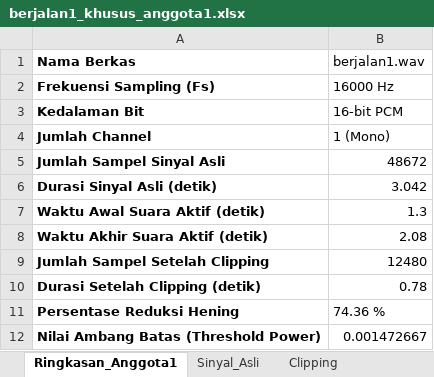
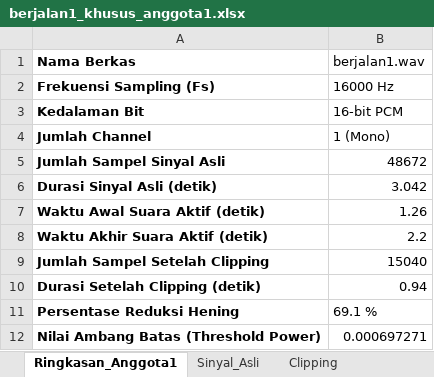
Before and after one commit to FransiscaNajwa/tugaspsc, an Excel workbook: hasil_anggota1/berjalan1/berjalan1_khusus_anggota1.xlsx, sheet Ringkasan_Anggota1, drawn as a sheet; values as stored, in another font and other column widths than the file's, no borders; the diff names each change by its address in the sheet, - before the commit and + after, or states it on an @@ line.

```diff
--- a/hasil_anggota1/berjalan1/berjalan1_khusus_anggota1.xlsx (sheet Ringkasan_Anggota1)
+++ b/hasil_anggota1/berjalan1/berjalan1_khusus_anggota1.xlsx (sheet Ringkasan_Anggota1)
-B7 (berjalan1.wav): 1.3
+B7 (berjalan1.wav): 1.26
-B8 (berjalan1.wav): 2.08
+B8 (berjalan1.wav): 2.2
-B9 (berjalan1.wav): 12480
+B9 (berjalan1.wav): 15040
-B10 (berjalan1.wav): 0.78
+B10 (berjalan1.wav): 0.94
-B11 (berjalan1.wav): 74.36 %
+B11 (berjalan1.wav): 69.1 %
-B12 (berjalan1.wav): 0.001472667
+B12 (berjalan1.wav): 0.000697271
```
Also changed, not shown: sheet Clipping, charts or pictures, hasil_anggota1/belajar1/belajar1_khusus_anggota1.xlsx, hasil_anggota1/belajar2/belajar2_khusus_anggota1.xlsx, 21 other files.
